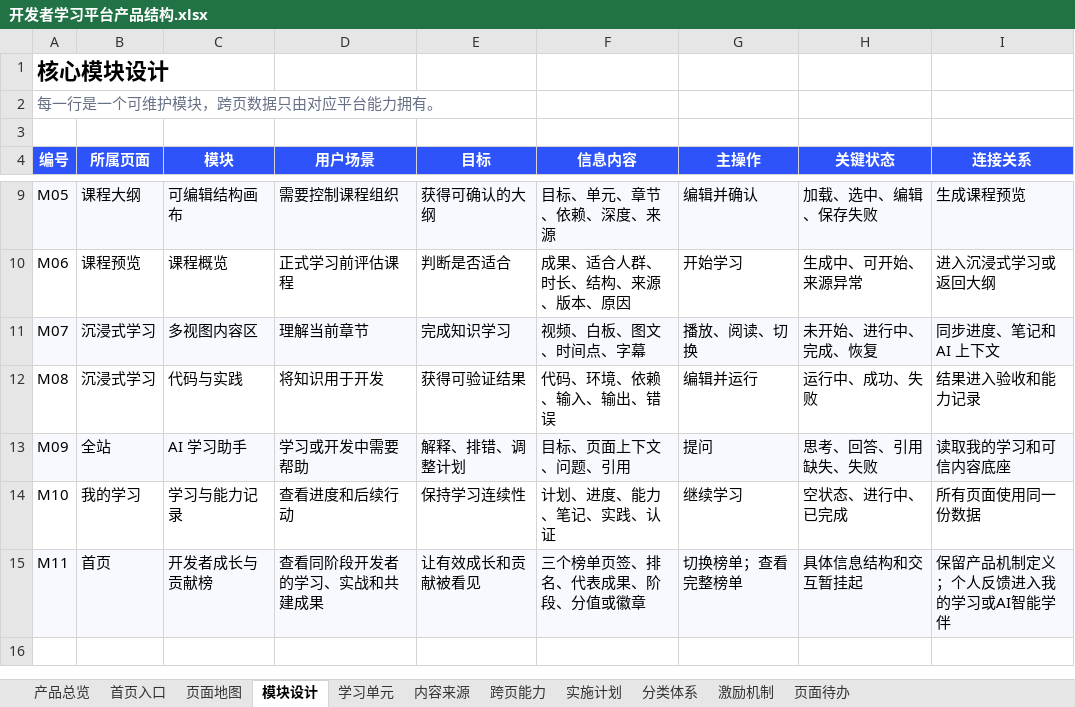
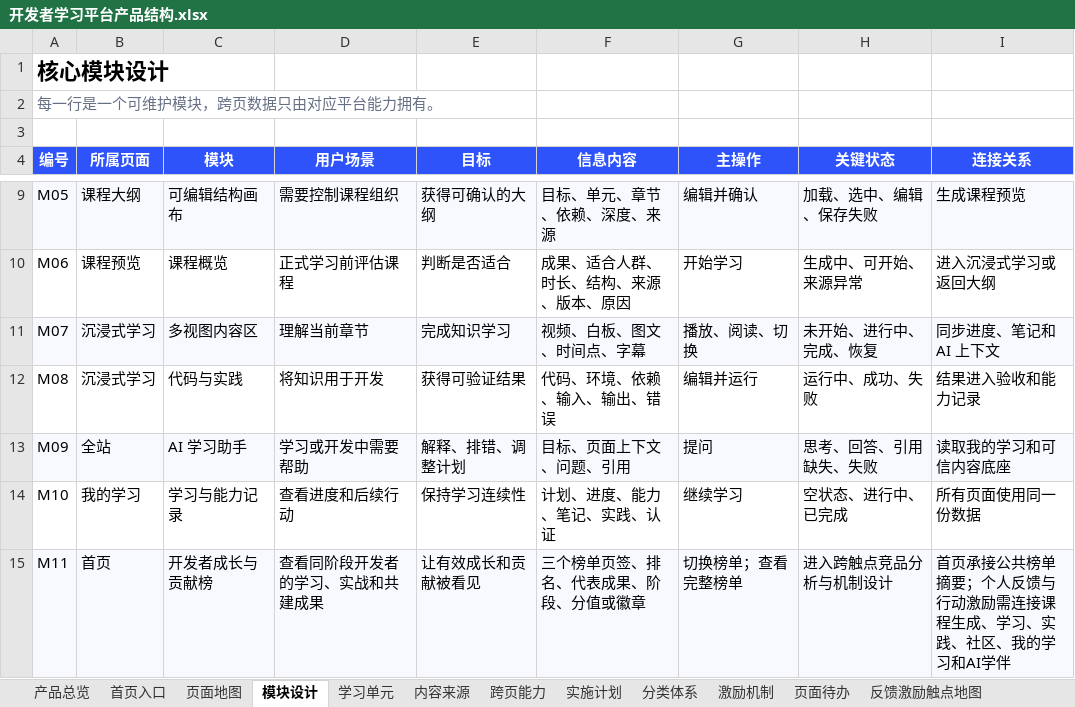
Before and after one commit to charlottezhuang97-jpg/ascend-learn-explore, an Excel workbook: outputs/product-structure-prd/开发者学习平台产品结构.xlsx, sheet 模块设计, drawn as a sheet; only a part is shown, gaps mark what is left out; values as stored, in another font and other column widths than the file's, no borders; the diff names each change by its address in the sheet, - before the commit and + after, or states it on an @@ line.

```diff
--- a/outputs/product-structure-prd/开发者学习平台产品结构.xlsx (sheet 模块设计)
+++ b/outputs/product-structure-prd/开发者学习平台产品结构.xlsx (sheet 模块设计)
+sheet tab: 反馈激励触点地图
-H15 (关键状态): 具体信息结构和交互暂挂起
+H15 (关键状态): 进入跨触点竞品分析与机制设计
-I15 (连接关系): 保留产品机制定义；个人反馈进入我的学习或AI智能学伴
+I15 (连接关系): 首页承接公共榜单摘要；个人反馈与行动激励需连接课程生成、学习、实践、社区、我的学习和AI学伴
```
Also changed, not shown: sheet 激励机制, sheet 页面待办.
